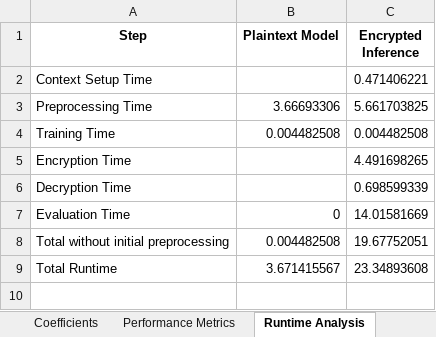
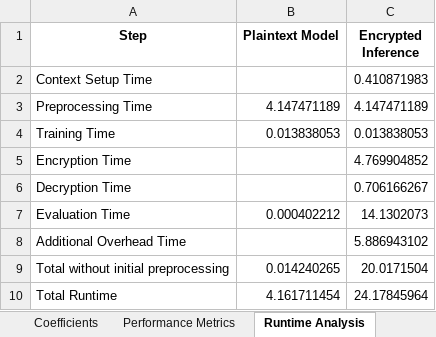
Before and after one commit to JustinMorera/Fully-Homomorphically-Encrypted-Linear-Regression-Inferencing, an Excel workbook: docs/Analyses.xlsx, sheet Runtime Analysis, drawn as a sheet; values as stored, in another font and other column widths than the file's, no borders; addresses are those after the commit; the diff names each change by its address in the sheet, - before the commit and + after, or states it on an @@ line.

Commit message:
Update Runtime measurements

```diff
--- a/docs/Analyses.xlsx (sheet Runtime Analysis)
+++ b/docs/Analyses.xlsx (sheet Runtime Analysis)
-C2 (Encrypted Inference): 0.471406221
+C2 (Encrypted Inference): 0.410871983
-B3 (Plaintext Model): 3.66693306
+B3 (Plaintext Model): 4.147471189
-C3 (Encrypted Inference): 5.661703825
+C3 (Encrypted Inference): 4.147471189
-B4 (Plaintext Model): 0.004482508
+B4 (Plaintext Model): 0.013838053
-C4 (Encrypted Inference): 0.004482508
+C4 (Encrypted Inference): 0.013838053
-C5 (Encrypted Inference): 4.491698265
+C5 (Encrypted Inference): 4.769904852
-C6 (Encrypted Inference): 0.698599339
+C6 (Encrypted Inference): 0.706166267
-B7 (Plaintext Model): 0
+B7 (Plaintext Model): 0.000402212
-C7 (Encrypted Inference): 14.01581669
+C7 (Encrypted Inference): 14.1302073
+row 8: Additional Overhead Time |  | 5.886943102
-B9 (Plaintext Model): 0.004482508
+B9 (Plaintext Model): 0.014240265
-C9 (Encrypted Inference): 19.67752051
+C9 (Encrypted Inference): 20.0171504
-B10 (Plaintext Model): 3.671415567
+B10 (Plaintext Model): 4.161711454
-C10 (Encrypted Inference): 23.34893608
+C10 (Encrypted Inference): 24.17845964
```
Also changed, not shown: sheet Performance Metrics, sheet Memory Usage, sheet Coefficients, 1 other file.
